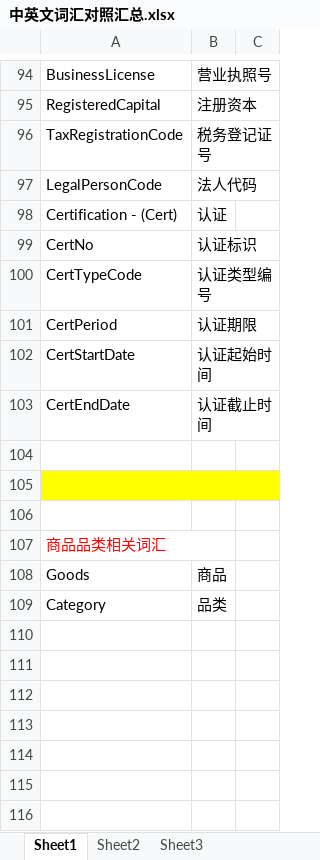
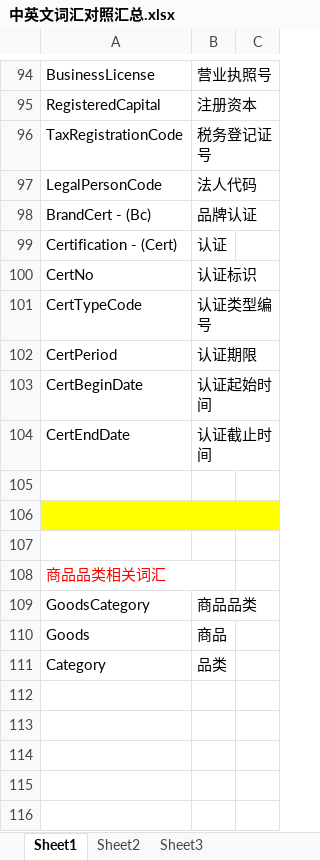
Before and after one commit to kate2014/jiuzhoumarketing, an Excel workbook: 01.requirement/类图/实现类图/中英文词汇对照汇总.xlsx, sheet Sheet1, drawn as a sheet; only a part is shown, gaps mark what is left out; the shorter side is filled out with more unchanged rows; values as stored, in another font and other column widths than the file's, no borders; addresses are those after the commit; the diff names each change by its address in the sheet, - before the commit and + after, or states it on an @@ line.

```diff
--- a/01.requirement/类图/实现类图/中英文词汇对照汇总.xlsx (sheet Sheet1)
+++ b/01.requirement/类图/实现类图/中英文词汇对照汇总.xlsx (sheet Sheet1)
+row 98: BrandCert - (Bc) | 品牌认证
-A103: CertStartDate
+A103: CertBeginDate
+row 109: GoodsCategory | 商品品类
```
